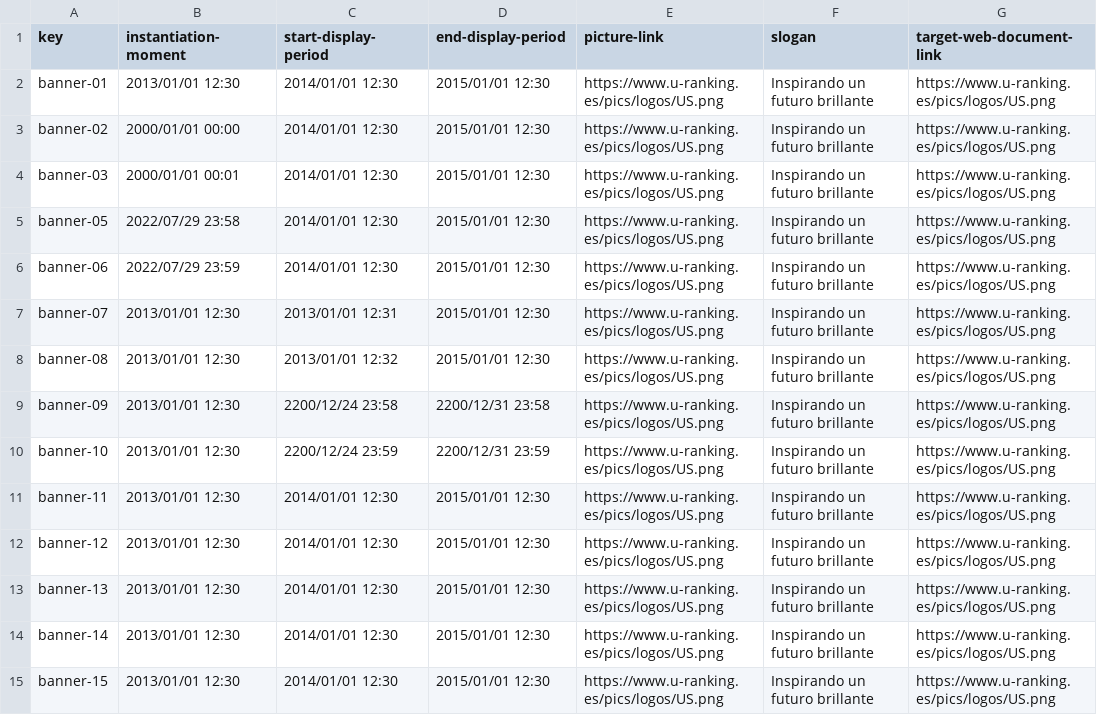
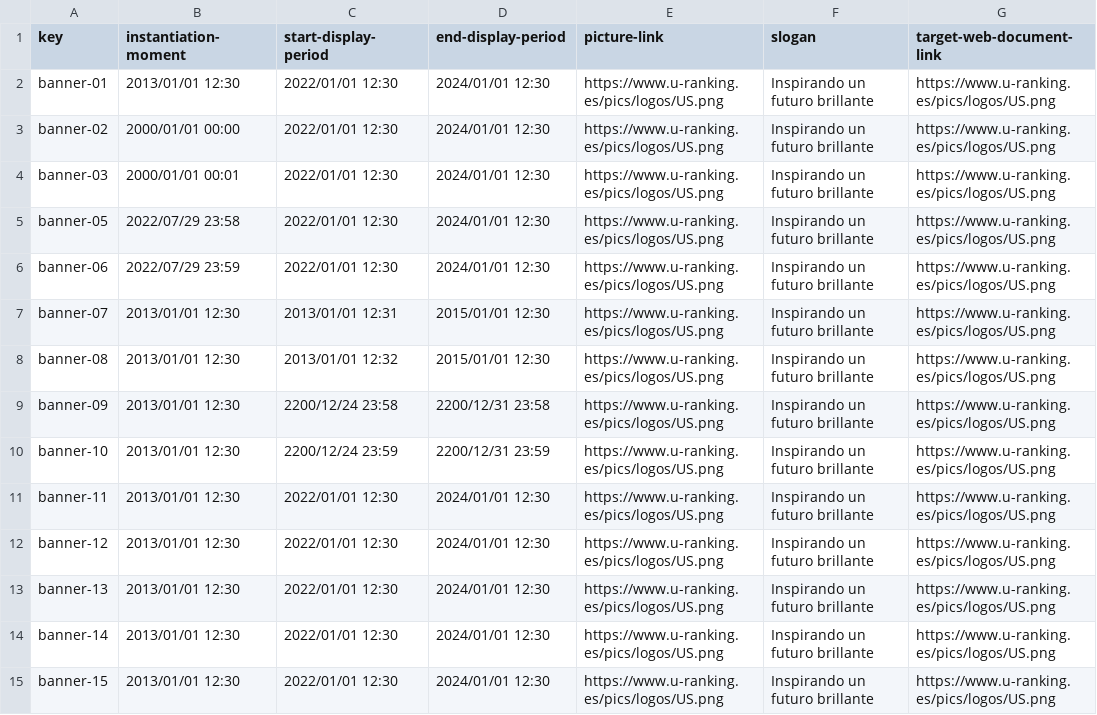
Before and after one commit to JesusFern/Acme-SF-D04, a CSV file: src/main/webapp/WEB-INF/resources/sample-data/banner.csv, drawn as a sheet; only a part is shown; the diff covers the shown part only.

Commit message:
banner display

```diff
--- a/src/main/webapp/WEB-INF/resources/sample-data/banner.csv
+++ b/src/main/webapp/WEB-INF/resources/sample-data/banner.csv
@@ -1,7 +1,7 @@
 key,instantiation-moment,start-display-period,end-display-period,picture-link,slogan,target-web-document-link
-banner-01,2013/01/01 12:30,2014/01/01 12:30,2015/01/01 12:30,https://www.u-ranking.es/pics/logos/US.png,Inspirando un futuro brillante,https://www.u-ranking.es/pics/logos/US.png
-banner-02,2000/01/01 00:00,2014/01/01 12:30,2015/01/01 12:30,https://www.u-ranking.es/pics/logos/US.png,Inspirando un futuro brillante,https://www.u-ranking.es/pics/logos/US.png
-banner-03,2000/01/01 00:01,2014/01/01 12:30,2015/01/01 12:30,https://www.u-ranking.es/pics/logos/US.png,Inspirando un futuro brillante,https://www.u-ranking.es/pics/logos/US.png
-banner-05,2022/07/29 23:58,2014/01/01 12:30,2015/01/01 12:30,https://www.u-ranking.es/pics/logos/US.png,Inspirando un futuro brillante,https://www.u-ranking.es/pics/logos/US.png
-banner-06,2022/07/29 23:59,2014/01/01 12:30,2015/01/01 12:30,https://www.u-ranking.es/pics/logos/US.png,Inspirando un futuro brillante,https://www.u-ranking.es/pics/logos/US.png
+banner-01,2013/01/01 12:30,2022/01/01 12:30,2024/01/01 12:30,https://www.u-ranking.es/pics/logos/US.png,Inspirando un futuro brillante,https://www.u-ranking.es/pics/logos/US.png
+banner-02,2000/01/01 00:00,2022/01/01 12:30,2024/01/01 12:30,https://www.u-ranking.es/pics/logos/US.png,Inspirando un futuro brillante,https://www.u-ranking.es/pics/logos/US.png
+banner-03,2000/01/01 00:01,2022/01/01 12:30,2024/01/01 12:30,https://www.u-ranking.es/pics/logos/US.png,Inspirando un futuro brillante,https://www.u-ranking.es/pics/logos/US.png
+banner-05,2022/07/29 23:58,2022/01/01 12:30,2024/01/01 12:30,https://www.u-ranking.es/pics/logos/US.png,Inspirando un futuro brillante,https://www.u-ranking.es/pics/logos/US.png
+banner-06,2022/07/29 23:59,2022/01/01 12:30,2024/01/01 12:30,https://www.u-ranking.es/pics/logos/US.png,Inspirando un futuro brillante,https://www.u-ranking.es/pics/logos/US.png
 banner-07,2013/01/01 12:30,2013/01/01 12:31,2015/01/01 12:30,https://www.u-ranking.es/pics/logos/US.png,Inspirando un futuro brillante,https://www.u-ranking.es/pics/logos/US.png
@@ -10,6 +10,6 @@ banner-09,2013/01/01 12:30,2200/12/24 23:58,2200/12/31 23:58,https://www.u-ranki
 banner-10,2013/01/01 12:30,2200/12/24 23:59,2200/12/31 23:59,https://www.u-ranking.es/pics/logos/US.png,Inspirando un futuro brillante,https://www.u-ranking.es/pics/logos/US.png
-banner-11,2013/01/01 12:30,2014/01/01 12:30,2015/01/01 12:30,https://www.u-ranking.es/pics/logos/US.png,Inspirando un futuro brillante,https://www.u-ranking.es/pics/logos/US.png
-banner-12,2013/01/01 12:30,2014/01/01 12:30,2015/01/01 12:30,https://www.u-ranking.es/pics/logos/US.png,Inspirando un futuro brillante,https://www.u-ranking.es/pics/logos/US.png
-banner-13,2013/01/01 12:30,2014/01/01 12:30,2015/01/01 12:30,https://www.u-ranking.es/pics/logos/US.png,Inspirando un futuro brillante,https://www.u-ranking.es/pics/logos/US.png
-banner-14,2013/01/01 12:30,2014/01/01 12:30,2015/01/01 12:30,https://www.u-ranking.es/pics/logos/US.png,Inspirando un futuro brillante,https://www.u-ranking.es/pics/logos/US.png
-banner-15,2013/01/01 12:30,2014/01/01 12:30,2015/01/01 12:30,https://www.u-ranking.es/pics/logos/US.png,Inspirando un futuro brillante,https://www.u-ranking.es/pics/logos/US.png
+banner-11,2013/01/01 12:30,2022/01/01 12:30,2024/01/01 12:30,https://www.u-ranking.es/pics/logos/US.png,Inspirando un futuro brillante,https://www.u-ranking.es/pics/logos/US.png
+banner-12,2013/01/01 12:30,2022/01/01 12:30,2024/01/01 12:30,https://www.u-ranking.es/pics/logos/US.png,Inspirando un futuro brillante,https://www.u-ranking.es/pics/logos/US.png
+banner-13,2013/01/01 12:30,2022/01/01 12:30,2024/01/01 12:30,https://www.u-ranking.es/pics/logos/US.png,Inspirando un futuro brillante,https://www.u-ranking.es/pics/logos/US.png
+banner-14,2013/01/01 12:30,2022/01/01 12:30,2024/01/01 12:30,https://www.u-ranking.es/pics/logos/US.png,Inspirando un futuro brillante,https://www.u-ranking.es/pics/logos/US.png
+banner-15,2013/01/01 12:30,2022/01/01 12:30,2024/01/01 12:30,https://www.u-ranking.es/pics/logos/US.png,Inspirando un futuro brillante,https://www.u-ranking.es/pics/logos/US.png
```
Also changed, not shown: 32 edited cells elsewhere in this file, 18 other files.
